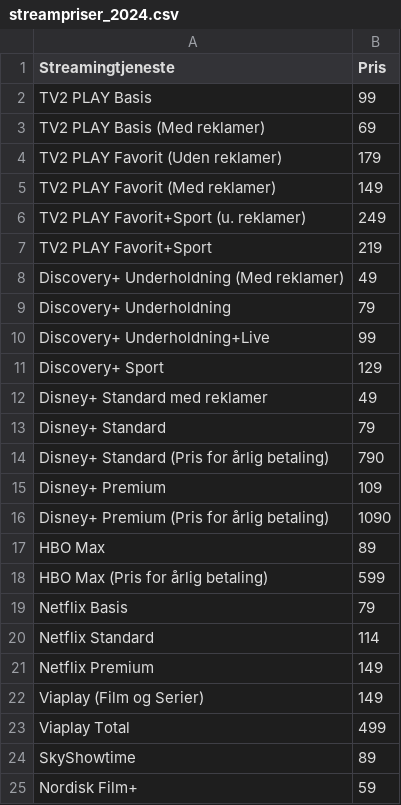
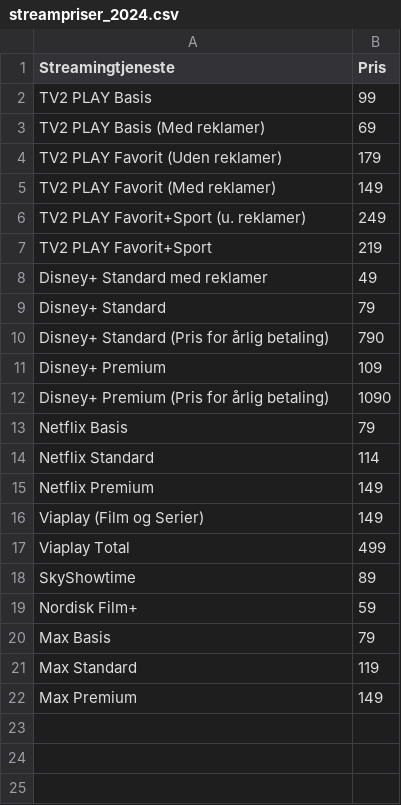
Before and after one commit to CWJNor/kanalcsv, a CSV file: streampriser_2024.csv, drawn as a sheet.

Commit message:
Update file

```diff
--- a/streampriser_2024.csv
+++ b/streampriser_2024.csv
@@ -7,6 +7,2 @@ TV2 PLAY Favorit+Sport (u. reklamer),249
 TV2 PLAY Favorit+Sport,219
-Discovery+ Underholdning (Med reklamer),49
-Discovery+ Underholdning,79
-Discovery+ Underholdning+Live,99
-Discovery+ Sport,129
 Disney+ Standard med reklamer,49
@@ -16,4 +12,2 @@ Disney+ Premium,109
 Disney+ Premium (Pris for årlig betaling),1090
-HBO Max,89
-HBO Max (Pris for årlig betaling),599
 Netflix Basis,79
@@ -25 +19,4 @@ SkyShowtime,89
 Nordisk Film+,59
+Max Basis,79
+Max Standard,119
+Max Premium,149
```
